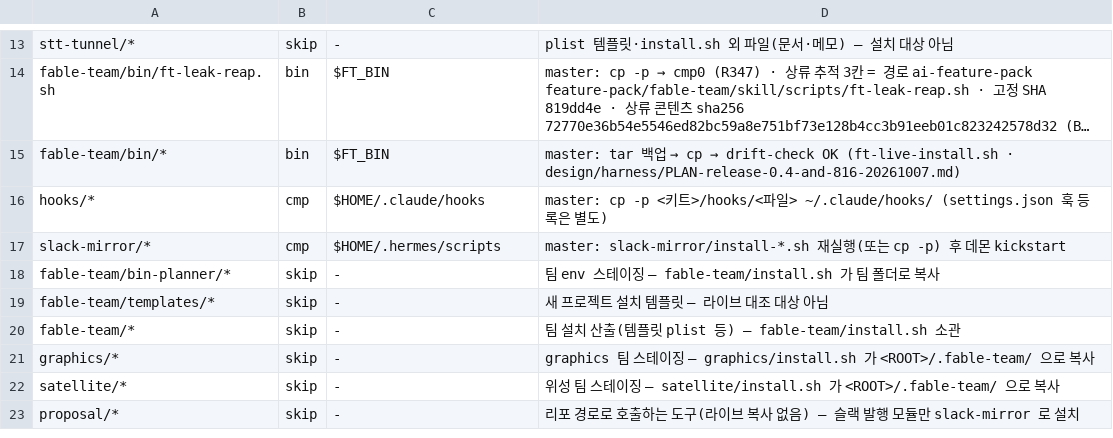
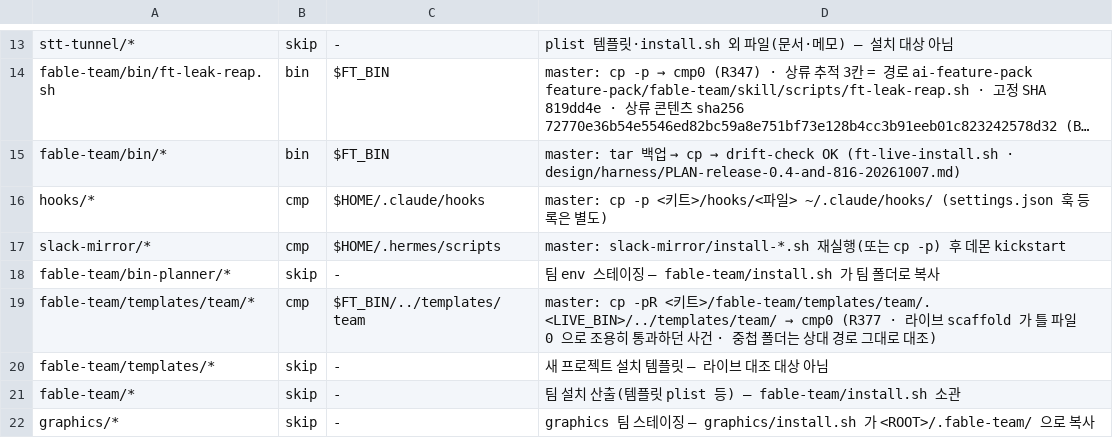
Before and after one commit to yoonhwan/ai-feature-pack, a TSV file: feature-pack/fable-team/harness/kit/LIVE-MAP.tsv, drawn as a sheet; only a part is shown, gaps mark what is left out; the shorter side is filled out with more unchanged rows; long unchanged cells end in …; the diff names each change by its address in the sheet, - before the commit and + after, or states it on an @@ line.

Commit message:
[fix] scaffold 틀 파일 0 REJECT · LIVE-MAP 틀 폴더 cmp 행 · 설치 검사 중첩/한글/non-UTF8 경로 (R377)
Why: 라이브 templates/team 에 VERSION 뿐이라 scaffold 가 틀 0 으로 조용히 OK(#0 RULE). What: 틀 0 REJECT · LIVE-MAP 행 · 설치 검사기 경로 3종. Verify: 시험 17 PASS + 기존 6 suite rc0 · DA⑥ r2 CLOSE · merge-tree rc0 · 지문 15f4a4fe = 승인 세트 740712277282 동등 · 승인 h62. Impact: 하네스 도구 3 + 지도 1. Refs R377 · 착지 차례 #108427

PR #1918 (head e310e1b38e429cee04d56f3d7ebdd5e0ab45e487)

```diff
--- a/feature-pack/fable-team/harness/kit/LIVE-MAP.tsv
+++ b/feature-pack/fable-team/harness/kit/LIVE-MAP.tsv
+row 19: fable-team/templates/team/* | cmp | $FT_BIN/../templates/team | master: cp -pR <키트>/fable-team/templates/team/. <LIVE_BIN>/../templates/team/ → cmp0 (R377 · 라이브 scaffold 가 틀 파일 0 으로 조용히 통과하던 사건 · 중첩 폴더는 상대 경로 그대로 대조)
```
Also changed, not shown: 5 other files.
